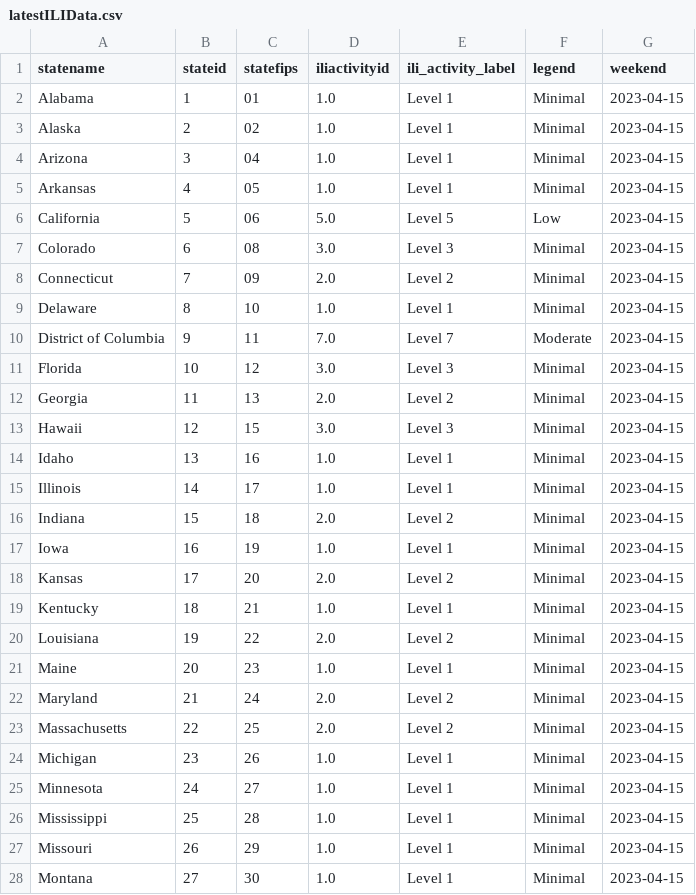
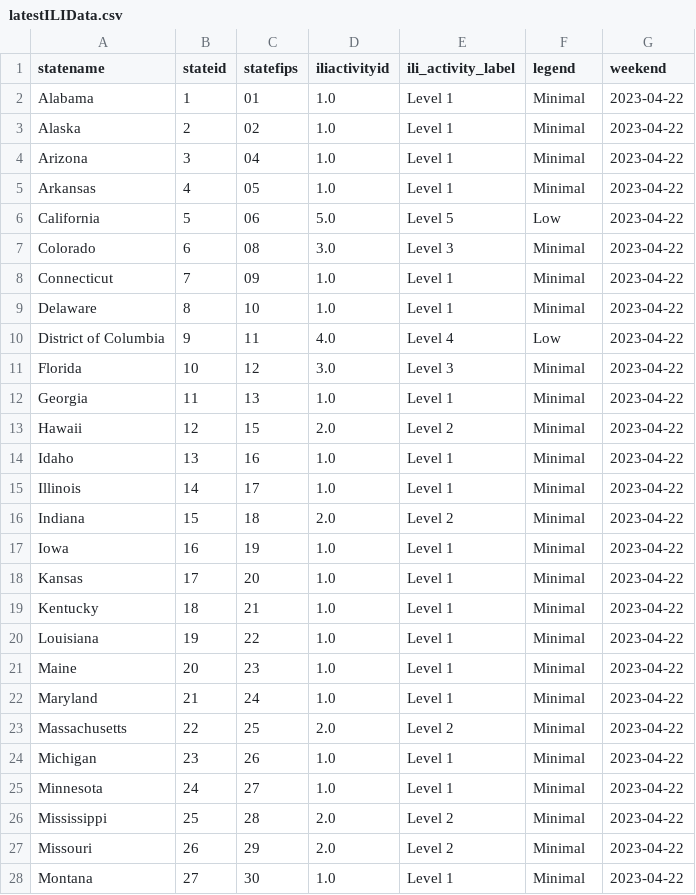
Before and after one commit to Dotdash-Data-Journalism/2021_2022_flu_like_illness, a CSV file: latestILIData.csv, drawn as a sheet; only a part is shown; the diff covers the shown part only.

```diff
--- a/latestILIData.csv
+++ b/latestILIData.csv
@@ -1,28 +1,28 @@
 statename,stateid,statefips,iliactivityid,ili_activity_label,legend,weekend
-Alabama,1,01        ,1.0,Level 1,Minimal,2023-04-15
-Alaska,2,02        ,1.0,Level 1,Minimal,2023-04-15
-Arizona,3,04        ,1.0,Level 1,Minimal,2023-04-15
-Arkansas,4,05        ,1.0,Level 1,Minimal,2023-04-15
-California,5,06        ,5.0,Level 5,Low,2023-04-15
-Colorado,6,08        ,3.0,Level 3,Minimal,2023-04-15
-Connecticut,7,09        ,2.0,Level 2,Minimal,2023-04-15
-Delaware,8,10        ,1.0,Level 1,Minimal,2023-04-15
-District of Columbia,9,11        ,7.0,Level 7,Moderate,2023-04-15
-Florida,10,12        ,3.0,Level 3,Minimal,2023-04-15
-Georgia,11,13        ,2.0,Level 2,Minimal,2023-04-15
-Hawaii,12,15        ,3.0,Level 3,Minimal,2023-04-15
-Idaho,13,16        ,1.0,Level 1,Minimal,2023-04-15
-Illinois,14,17        ,1.0,Level 1,Minimal,2023-04-15
-Indiana,15,18        ,2.0,Level 2,Minimal,2023-04-15
-Iowa,16,19        ,1.0,Level 1,Minimal,2023-04-15
-Kansas,17,20        ,2.0,Level 2,Minimal,2023-04-15
-Kentucky,18,21        ,1.0,Level 1,Minimal,2023-04-15
-Louisiana,19,22        ,2.0,Level 2,Minimal,2023-04-15
-Maine,20,23        ,1.0,Level 1,Minimal,2023-04-15
-Maryland,21,24        ,2.0,Level 2,Minimal,2023-04-15
-Massachusetts,22,25        ,2.0,Level 2,Minimal,2023-04-15
-Michigan,23,26        ,1.0,Level 1,Minimal,2023-04-15
-Minnesota,24,27        ,1.0,Level 1,Minimal,2023-04-15
-Mississippi,25,28        ,1.0,Level 1,Minimal,2023-04-15
-Missouri,26,29        ,1.0,Level 1,Minimal,2023-04-15
-Montana,27,30        ,1.0,Level 1,Minimal,2023-04-15
+Alabama,1,01        ,1.0,Level 1,Minimal,2023-04-22
+Alaska,2,02        ,1.0,Level 1,Minimal,2023-04-22
+Arizona,3,04        ,1.0,Level 1,Minimal,2023-04-22
+Arkansas,4,05        ,1.0,Level 1,Minimal,2023-04-22
+California,5,06        ,5.0,Level 5,Low,2023-04-22
+Colorado,6,08        ,3.0,Level 3,Minimal,2023-04-22
+Connecticut,7,09        ,1.0,Level 1,Minimal,2023-04-22
+Delaware,8,10        ,1.0,Level 1,Minimal,2023-04-22
+District of Columbia,9,11        ,4.0,Level 4,Low,2023-04-22
+Florida,10,12        ,3.0,Level 3,Minimal,2023-04-22
+Georgia,11,13        ,1.0,Level 1,Minimal,2023-04-22
+Hawaii,12,15        ,2.0,Level 2,Minimal,2023-04-22
+Idaho,13,16        ,1.0,Level 1,Minimal,2023-04-22
+Illinois,14,17        ,1.0,Level 1,Minimal,2023-04-22
+Indiana,15,18        ,2.0,Level 2,Minimal,2023-04-22
+Iowa,16,19        ,1.0,Level 1,Minimal,2023-04-22
+Kansas,17,20        ,1.0,Level 1,Minimal,2023-04-22
+Kentucky,18,21        ,1.0,Level 1,Minimal,2023-04-22
+Louisiana,19,22        ,1.0,Level 1,Minimal,2023-04-22
+Maine,20,23        ,1.0,Level 1,Minimal,2023-04-22
+Maryland,21,24        ,1.0,Level 1,Minimal,2023-04-22
+Massachusetts,22,25        ,2.0,Level 2,Minimal,2023-04-22
+Michigan,23,26        ,1.0,Level 1,Minimal,2023-04-22
+Minnesota,24,27        ,1.0,Level 1,Minimal,2023-04-22
+Mississippi,25,28        ,2.0,Level 2,Minimal,2023-04-22
+Missouri,26,29        ,2.0,Level 2,Minimal,2023-04-22
+Montana,27,30        ,1.0,Level 1,Minimal,2023-04-22
```
Also changed, not shown: 45 edited cells elsewhere in this file.
